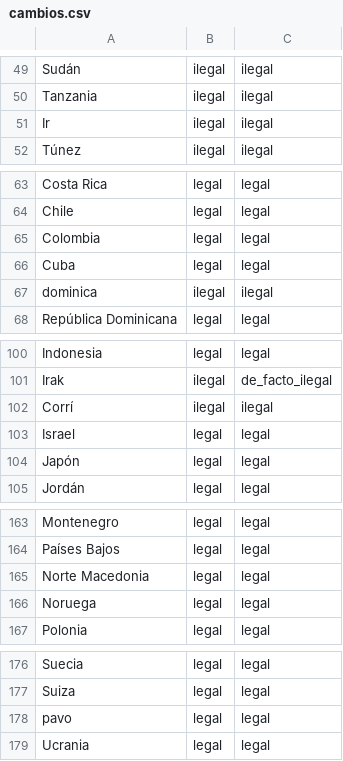
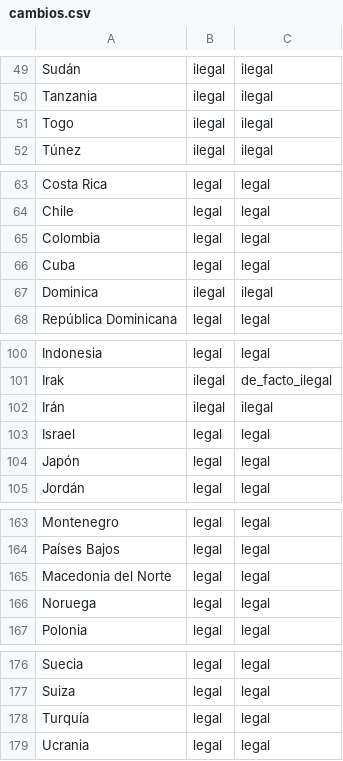
Before and after one commit to cienciadedatos/datos-de-miercoles, a CSV file: datos/2019/2019-06-20/cambios.csv, drawn as a sheet; only a part is shown, gaps mark what is left out; the diff covers the shown part only.

Commit message:
arregla nombres países

```diff
--- a/datos/2019/2019-06-20/cambios.csv
+++ b/datos/2019/2019-06-20/cambios.csv
@@ -50,3 +50,3 @@ Sudán,ilegal,ilegal
 Tanzania,ilegal,ilegal
-Ir,ilegal,ilegal
+Togo,ilegal,ilegal
 Túnez,ilegal,ilegal
@@ -66,3 +66,3 @@ Colombia,legal,legal
 Cuba,legal,legal
-dominica,ilegal,ilegal
+Dominica,ilegal,ilegal
 República Dominicana,legal,legal
@@ -101,3 +101,3 @@ Indonesia,legal,legal
 Irak,ilegal,de_facto_ilegal
-Corrí,ilegal,ilegal
+Irán,ilegal,ilegal
 Israel,legal,legal
@@ -164,3 +164,3 @@ Montenegro,legal,legal
 Países Bajos,legal,legal
-Norte Macedonia,legal,legal
+Macedonia del Norte,legal,legal
 Noruega,legal,legal
@@ -177,3 +177,3 @@ Suecia,legal,legal
 Suiza,legal,legal
-pavo,legal,legal
+Turquía,legal,legal
 Ucrania,legal,legal
```
Also changed, not shown: 1 edited cell elsewhere in this file.
